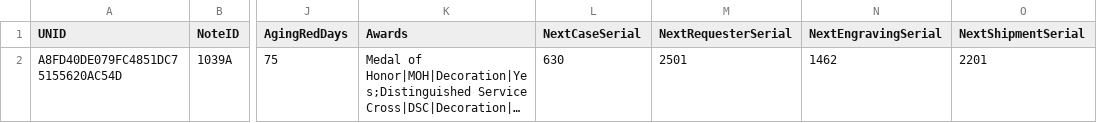
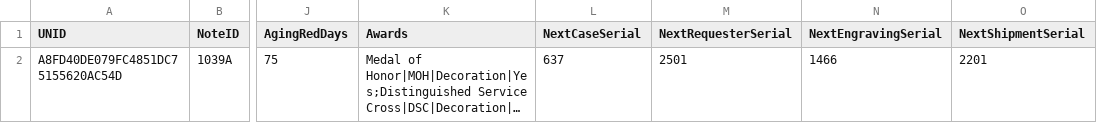
Before and after one commit to lucas-gebhart/COG-GTM-haas-domino-legacy, a CSV file: export/csv/vetmedals-Profile.csv, drawn as a sheet; only a part is shown, gaps mark what is left out; long unchanged cells end in …; the diff names each change by its address in the sheet, - before the commit and + after, or states it on an @@ line.

```diff
--- a/export/csv/vetmedals-Profile.csv
+++ b/export/csv/vetmedals-Profile.csv
-L2 (NextCaseSerial): 630
+L2 (NextCaseSerial): 637
-N2 (NextEngravingSerial): 1462
+N2 (NextEngravingSerial): 1466
```
Also changed, not shown: export/csv/vetmedals-AuthorizationFile.csv, export/csv/vetmedals-CaseNote.csv, 48 other files.
